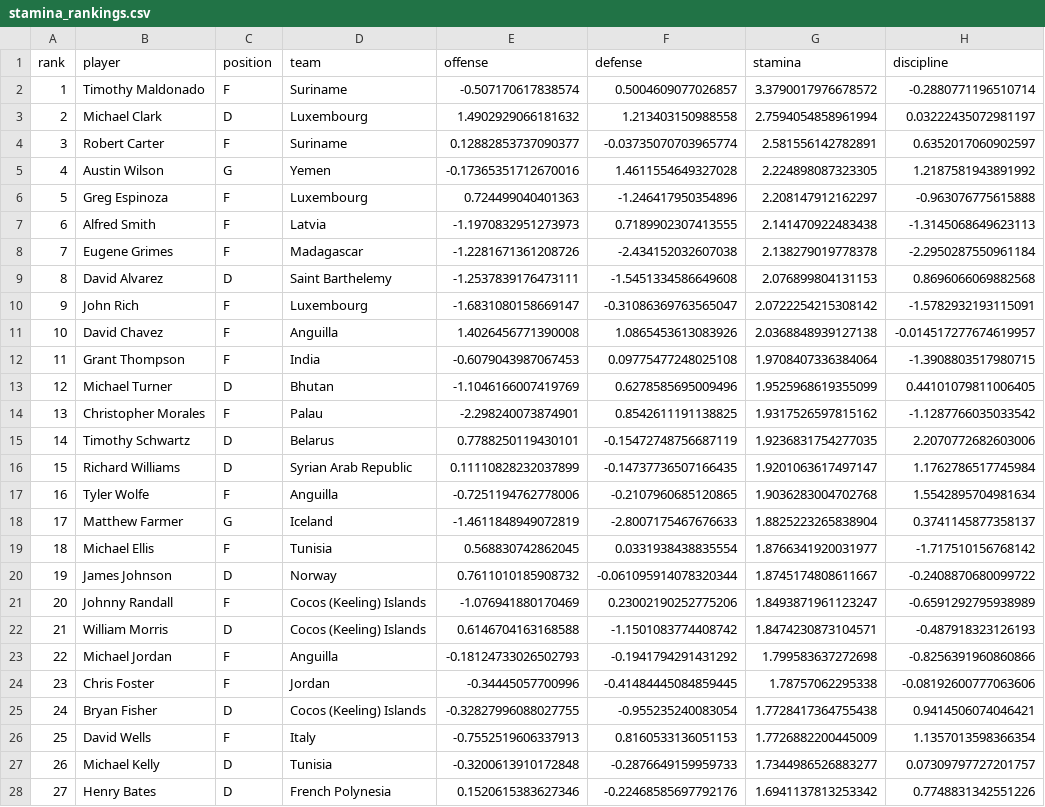
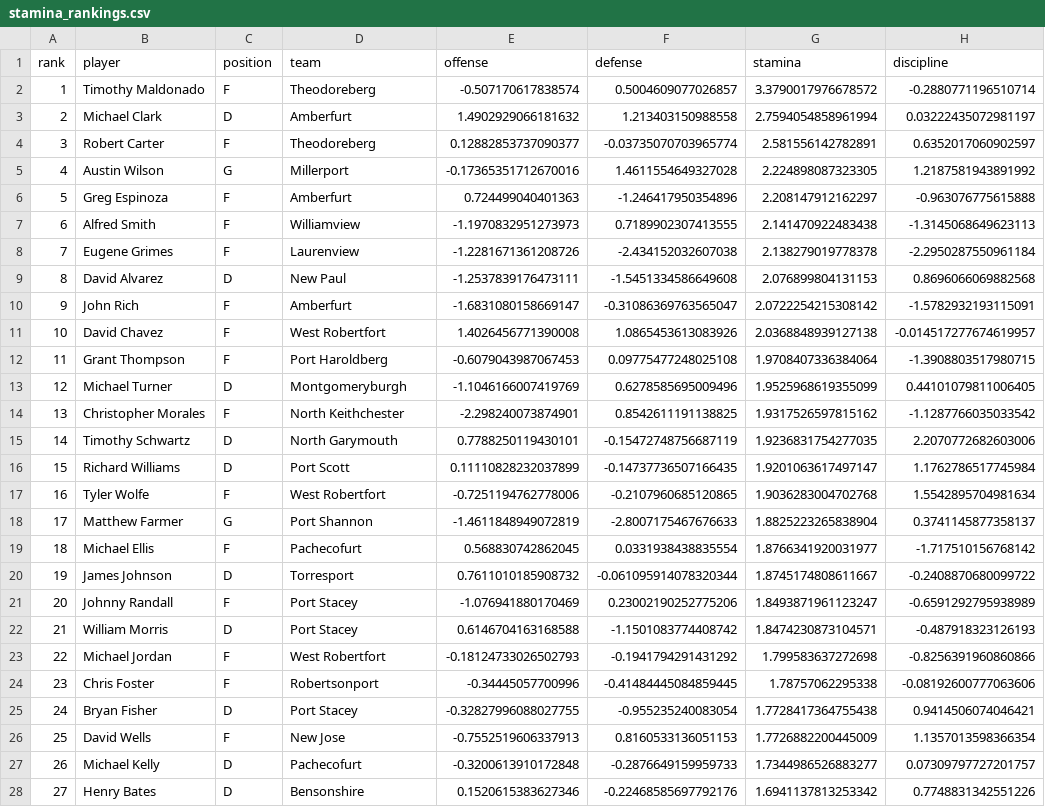
Before and after one commit to jdpipping/hsdsc2026, a CSV file: data/stamina_rankings.csv, drawn as a sheet; only a part is shown; the diff covers the shown part only; the diff names each change by its address in the sheet, - before the commit and + after, or states it on an @@ line.

```diff
--- a/data/stamina_rankings.csv
+++ b/data/stamina_rankings.csv
-D2 (team): Suriname
+D2 (team): Theodoreberg
-D3 (team): Luxembourg
+D3 (team): Amberfurt
-D4 (team): Suriname
+D4 (team): Theodoreberg
-D5 (team): Yemen
+D5 (team): Millerport
-D6 (team): Luxembourg
+D6 (team): Amberfurt
-D7 (team): Latvia
+D7 (team): Williamview
-D8 (team): Madagascar
+D8 (team): Laurenview
-D9 (team): Saint Barthelemy
+D9 (team): New Paul
-D10 (team): Luxembourg
+D10 (team): Amberfurt
-D11 (team): Anguilla
+D11 (team): West Robertfort
-D12 (team): India
+D12 (team): Port Haroldberg
-D13 (team): Bhutan
+D13 (team): Montgomeryburgh
-D14 (team): Palau
+D14 (team): North Keithchester
-D15 (team): Belarus
+D15 (team): North Garymouth
-D16 (team): Syrian Arab Republic
+D16 (team): Port Scott
-D17 (team): Anguilla
+D17 (team): West Robertfort
-D18 (team): Iceland
+D18 (team): Port Shannon
-D19 (team): Tunisia
+D19 (team): Pachecofurt
-D20 (team): Norway
+D20 (team): Torresport
-D21:D22 (team): Cocos (Keeling) Islands
+D21:D22 (team): Port Stacey
-D23 (team): Anguilla
+D23 (team): West Robertfort
-D24 (team): Jordan
+D24 (team): Robertsonport
-D25 (team): Cocos (Keeling) Islands
+D25 (team): Port Stacey
-D26 (team): Italy
+D26 (team): New Jose
-D27 (team): Tunisia
+D27 (team): Pachecofurt
-D28 (team): French Polynesia
+D28 (team): Bensonshire
```
Also changed, not shown: 23 edited cells elsewhere in this file, data/discipline_rankings.csv, data/game_results.csv, 6 other files.
